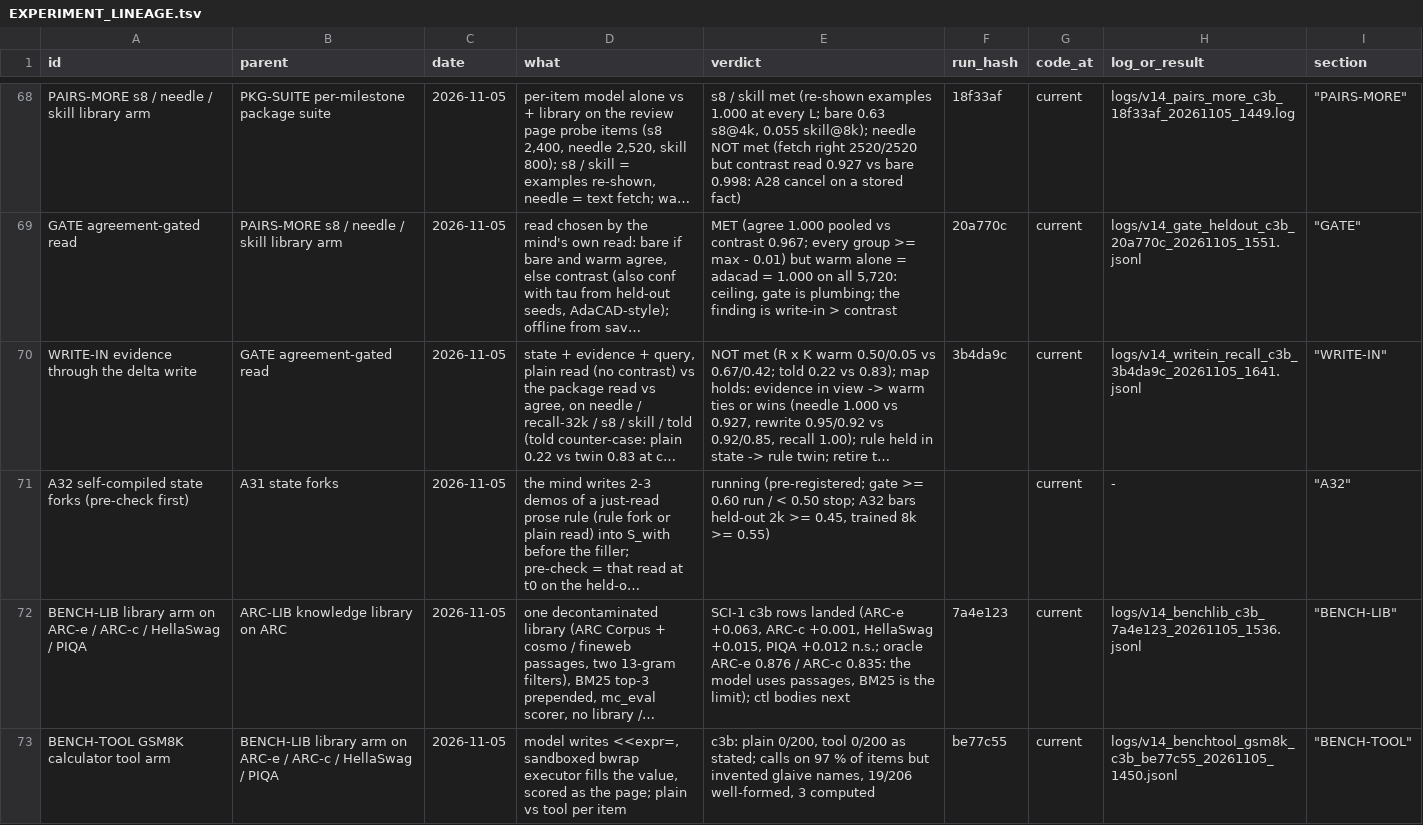
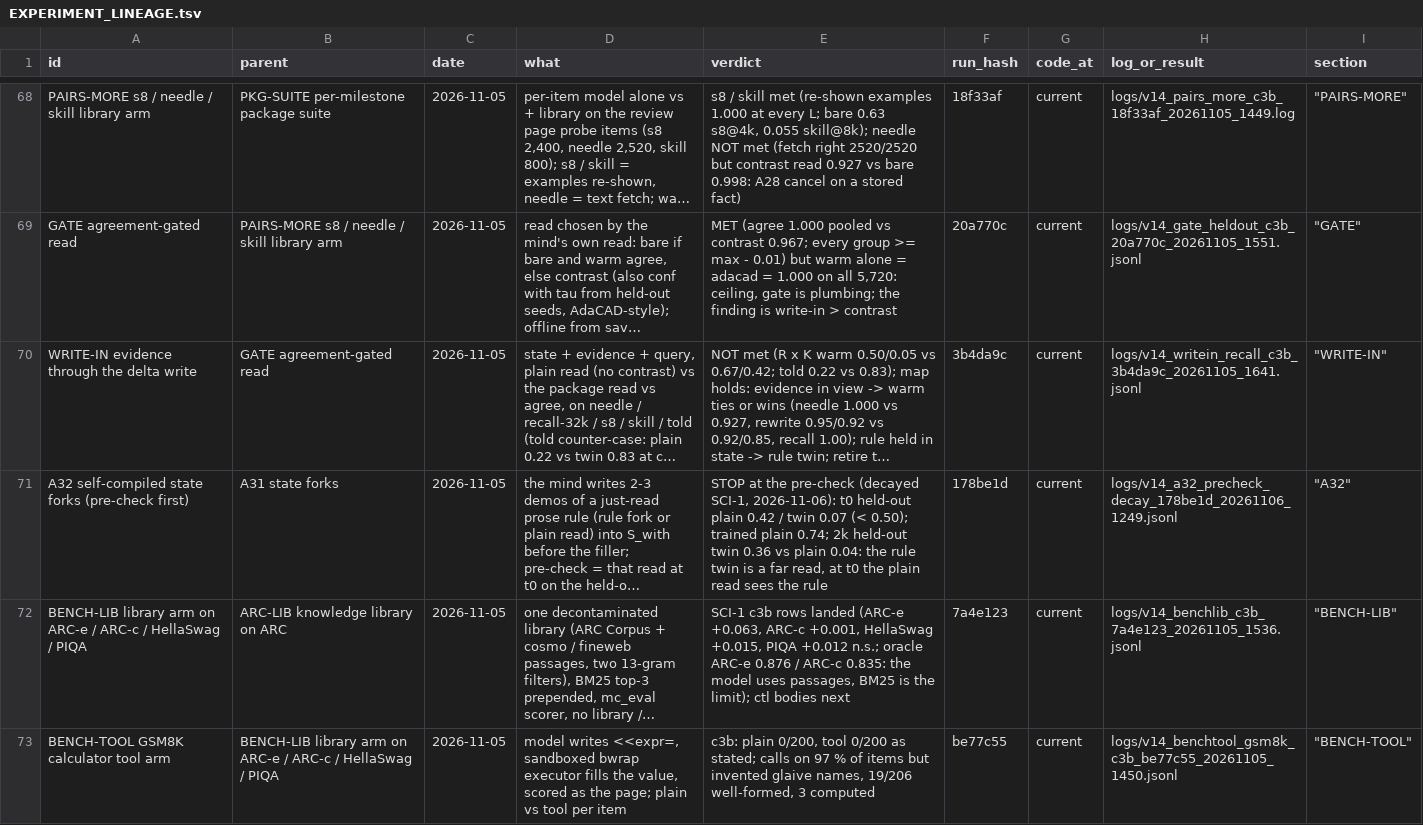
Before and after one commit to gowrav-vishwakarma/qllm2, a TSV file: v14/EXPERIMENT_LINEAGE.tsv, drawn as a sheet; only a part is shown, gaps mark what is left out; long unchanged cells end in …; the diff names each change by its address in the sheet, - before the commit and + after, or states it on an @@ line.

Commit message:
A32 pre-check on the decayed SCI-1: STOP by the gate (t0 held-out best read plain 0.42 < 0.50; twin 0.07); 2k held-out twin 0.36 vs plain 0.04: the rule twin is a far read (docs + logs)

```diff
--- a/v14/EXPERIMENT_LINEAGE.tsv
+++ b/v14/EXPERIMENT_LINEAGE.tsv
-E71 (verdict): running (pre-registered; gate >= 0.60 run / < 0.50 stop; A32 bars held-out 2k >= 0.45, trained 8k >= 0.55)
+E71 (verdict): STOP at the pre-check (decayed SCI-1, 2026-11-06): t0 held-out plain 0.42 / twin 0.07 (< 0.50); trained plain 0.74; 2k held-out twin 0.36 vs plain 0.04: the rule twin is a far read, at t0 the plain read sees the rule
-F71 (run_hash): (empty)
+F71 (run_hash): 178be1d
-H71 (log_or_result): -
+H71 (log_or_result): logs/v14_a32_precheck_decay_178be1d_20261106_1249.jsonl
```
Also changed, not shown: 6 other files.
